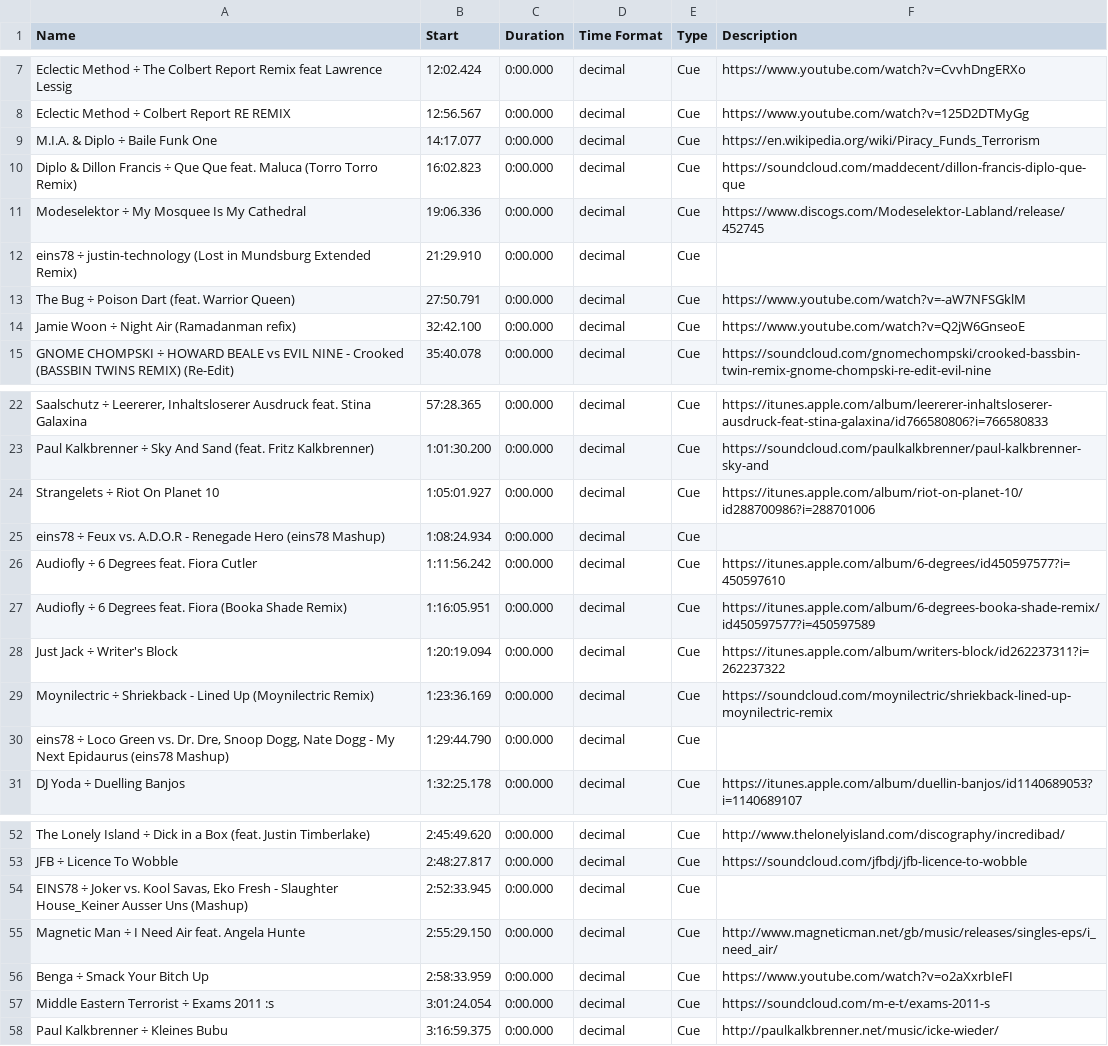
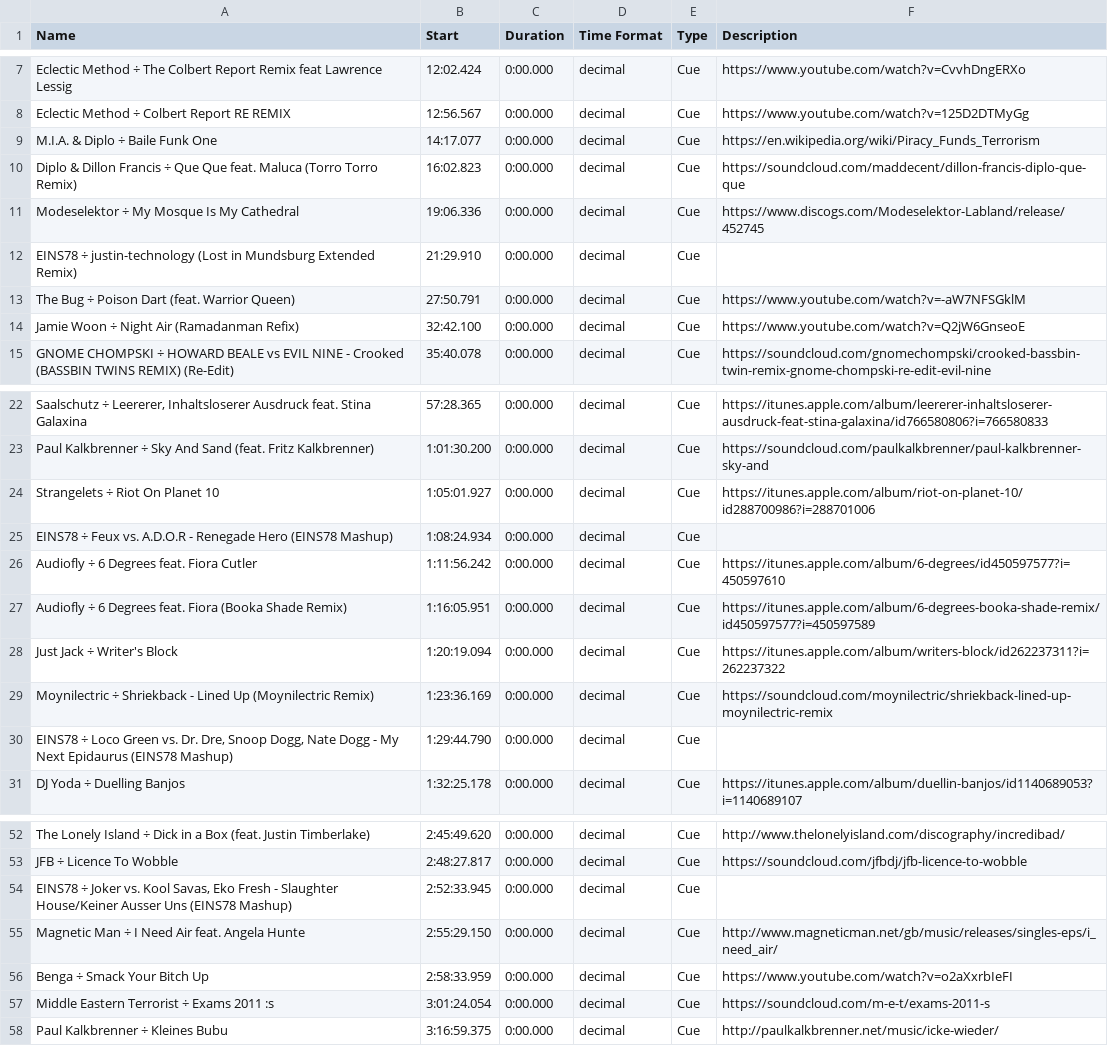
Before and after one commit to eins78/NTS178.MIXTAPES, a CSV file: NTS178.MIXTAPE_2/release/trackmarks.csv, drawn as a sheet; only a part is shown, gaps mark what is left out.

Commit message:
release: nr2 audition session

```diff
--- a/NTS178.MIXTAPE_2/release/trackmarks.csv
+++ b/NTS178.MIXTAPE_2/release/trackmarks.csv
@@ -10,6 +10,6 @@ M.I.A. & Diplo ÷ Baile Funk One	14:17.077	0:00.000	decimal	Cue	https://en.wikip
 Diplo & Dillon Francis ÷ Que Que feat. Maluca (Torro Torro Remix)	16:02.823	0:00.000	decimal	Cue	https://soundcloud.com/maddecent/dillon-francis-diplo-que-que
-Modeselektor ÷ My Mosquee Is My Cathedral	19:06.336	0:00.000	decimal	Cue	https://www.discogs.com/Modeselektor-Labland/release/452745
-eins78 ÷ justin-technology (Lost in Mundsburg Extended Remix)	21:29.910	0:00.000	decimal	Cue	
+Modeselektor ÷ My Mosque Is My Cathedral	19:06.336	0:00.000	decimal	Cue	https://www.discogs.com/Modeselektor-Labland/release/452745
+EINS78 ÷ justin-technology (Lost in Mundsburg Extended Remix)	21:29.910	0:00.000	decimal	Cue	
 The Bug ÷ Poison Dart (feat. Warrior Queen)	27:50.791	0:00.000	decimal	Cue	https://www.youtube.com/watch?v=-aW7NFSGklM
-Jamie Woon ÷ Night Air (Ramadanman refix)	32:42.100	0:00.000	decimal	Cue	https://www.youtube.com/watch?v=Q2jW6GnseoE
+Jamie Woon ÷ Night Air (Ramadanman Refix)	32:42.100	0:00.000	decimal	Cue	https://www.youtube.com/watch?v=Q2jW6GnseoE
 GNOME CHOMPSKI ÷ HOWARD BEALE vs EVIL NINE - Crooked (BASSBIN TWINS REMIX) (Re-Edit)	35:40.078	0:00.000	decimal	Cue	https://soundcloud.com/gnomechompski/crooked-bassbin-twin-remix-gnome-chompski-re-edit-evil-nine
@@ -24,3 +24,3 @@ Paul Kalkbrenner ÷ Sky And Sand (feat. Fritz Kalkbrenner)	1:01:30.200	0:00.000
 Strangelets ÷ Riot On Planet 10	1:05:01.927	0:00.000	decimal	Cue	https://itunes.apple.com/album/riot-on-planet-10/id288700986?i=288701006
-eins78 ÷ Feux vs. A.D.O.R - Renegade Hero (eins78 Mashup)	1:08:24.934	0:00.000	decimal	Cue	
+EINS78 ÷ Feux vs. A.D.O.R - Renegade Hero (EINS78 Mashup)	1:08:24.934	0:00.000	decimal	Cue	
 Audiofly ÷ 6 Degrees feat. Fiora Cutler	1:11:56.242	0:00.000	decimal	Cue	https://itunes.apple.com/album/6-degrees/id450597577?i=450597610
@@ -29,3 +29,3 @@ Just Jack ÷ Writer's Block	1:20:19.094	0:00.000	decimal	Cue	https://itunes.appl
 Moynilectric ÷ Shriekback - Lined Up (Moynilectric Remix)	1:23:36.169	0:00.000	decimal	Cue	https://soundcloud.com/moynilectric/shriekback-lined-up-moynilectric-remix
-eins78 ÷ Loco Green vs. Dr. Dre, Snoop Dogg, Nate Dogg - My Next Epidaurus (eins78 Mashup)	1:29:44.790	0:00.000	decimal	Cue	
+EINS78 ÷ Loco Green vs. Dr. Dre, Snoop Dogg, Nate Dogg - My Next Epidaurus (EINS78 Mashup)	1:29:44.790	0:00.000	decimal	Cue	
 DJ Yoda ÷ Duelling Banjos	1:32:25.178	0:00.000	decimal	Cue	https://itunes.apple.com/album/duellin-banjos/id1140689053?i=1140689107
@@ -53,3 +53,3 @@ The Lonely Island ÷ Dick in a Box (feat. Justin Timberlake)	2:45:49.620	0:00.00
 JFB ÷ Licence To Wobble	2:48:27.817	0:00.000	decimal	Cue	https://soundcloud.com/jfbdj/jfb-licence-to-wobble
-EINS78 ÷ Joker vs. Kool Savas, Eko Fresh - Slaughter House_Keiner Ausser Uns (Mashup)	2:52:33.945	0:00.000	decimal	Cue	
+EINS78 ÷ Joker vs. Kool Savas, Eko Fresh - Slaughter House/Keiner Ausser Uns (EINS78 Mashup)	2:52:33.945	0:00.000	decimal	Cue	
 Magnetic Man ÷ I Need Air feat. Angela Hunte	2:55:29.150	0:00.000	decimal	Cue	http://www.magneticman.net/gb/music/releases/singles-eps/i_need_air/
```
Also changed, not shown: 5 other files.
